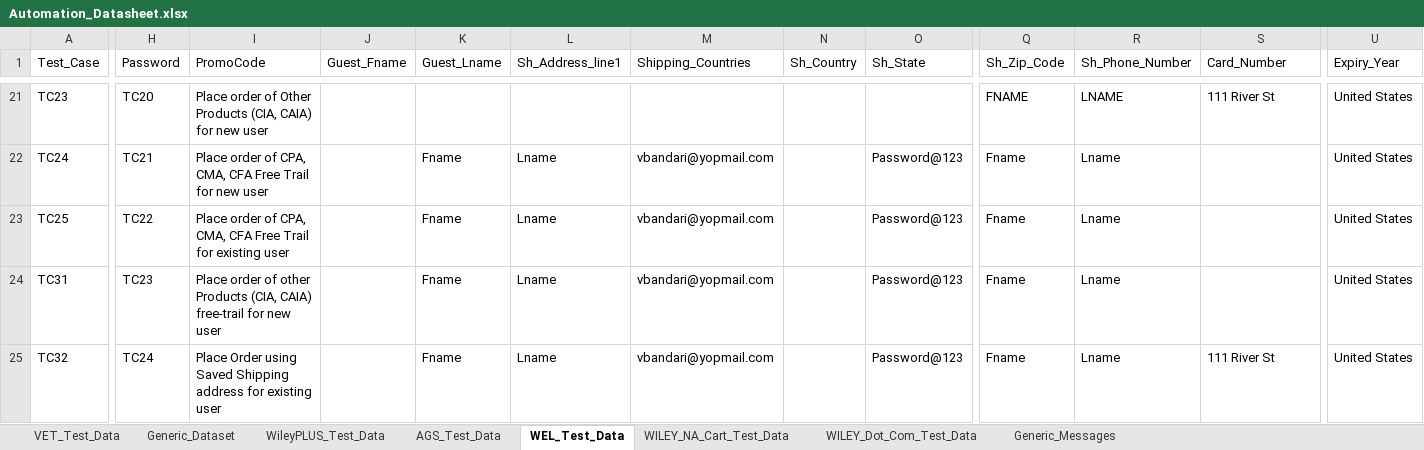
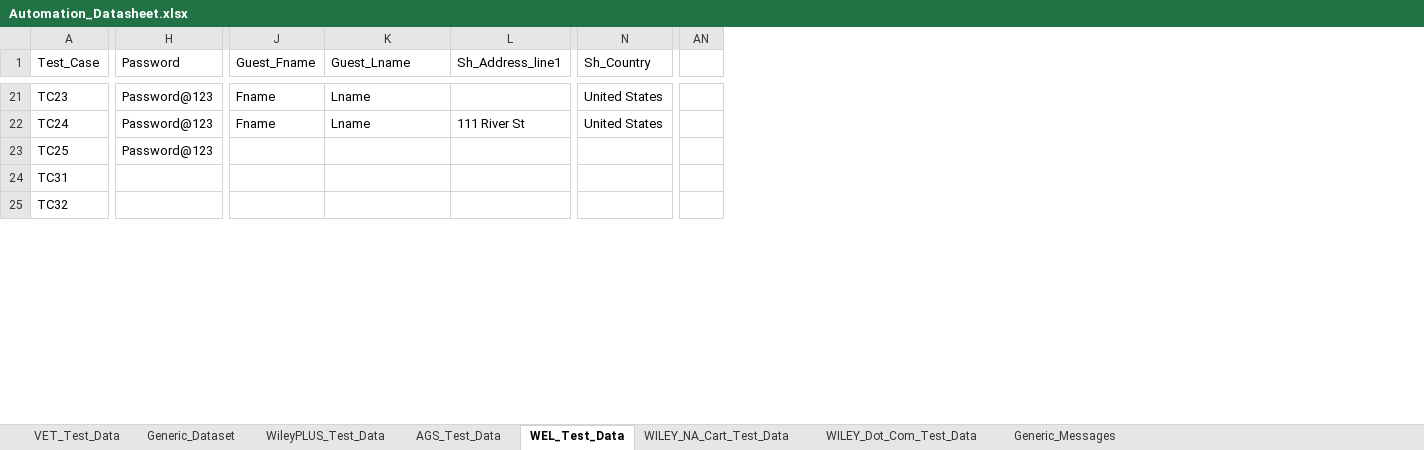
Before and after one commit to gsaha99/Ecommerce_QA, an Excel workbook: Test Data/Automation_Datasheet.xlsx, sheet WEL_Test_Data, drawn as a sheet; only a part is shown, gaps mark what is left out; values as stored, in another font and other column widths than the file's, no cell formats; removed rows and columns are numbered as before the commit, all else as after; the diff covers the shown part only; the diff names each change by its address in the sheet, - before the commit and + after, or states it on an @@ line.

```diff
--- a/Test Data/Automation_Datasheet.xlsx (sheet WEL_Test_Data)
+++ b/Test Data/Automation_Datasheet.xlsx (sheet WEL_Test_Data)
-column H (Password), rows 21-25: TC20 | TC21 | TC22 | TC23 | TC24
-column I (PromoCode), rows 21-25: Place order of Other Products (CIA, CAIA) for new user | Place order of CPA, CMA, CFA Free Trail for new user | Place order of CPA, CMA, CFA Free Trail for existing user | Place order of other Products (CIA, CAIA) free-trail for new user | Place Order using Saved Shipping address for existing user
-column J (Guest_Fname), empty
-column K (Guest_Lname), rows 22-25: all Fname
-column L (Sh_Address_line1), rows 22-25: all Lname
-column M (Shipping_Countries), rows 22-25: all vbandari@yopmail.com
-column N (Sh_Country), empty
+column AN, empty
-H1: Sh_State
+H1: Password
-J1: Sh_Zip_Code
+J1: Guest_Fname
-K1: Sh_Phone_Number
+K1: Guest_Lname
-L1: Card_Number
+L1: Sh_Address_line1
-N1: Expiry_Year
+N1: Sh_Country
-H21 (Password): (empty)
+H21 (Password): Password@123
-J21 (Guest_Fname): FNAME
+J21 (Guest_Fname): Fname
-K21 (Guest_Lname): LNAME
+K21 (Guest_Lname): Lname
-L21 (Sh_Address_line1): 111 River St
+L21 (Sh_Address_line1): (empty)
-L22 (Sh_Address_line1): (empty)
+L22 (Sh_Address_line1): 111 River St
-J23:J25 (Guest_Fname): Fname
+J23:J25 (Guest_Fname): (empty)
-K23:K25 (Guest_Lname): Lname
+K23:K25 (Guest_Lname): (empty)
-N23:N25 (Sh_Country): United States
+N23:N25 (Sh_Country): (empty)
-H24:H25 (Password): Password@123
+H24:H25 (Password): (empty)
-L25 (Sh_Address_line1): 111 River St
+L25 (Sh_Address_line1): (empty)
```
Also changed, not shown: 3 added rows, 3 removed rows, 4 added columns and 627 edited cells elsewhere in this sheet, cell formats.
